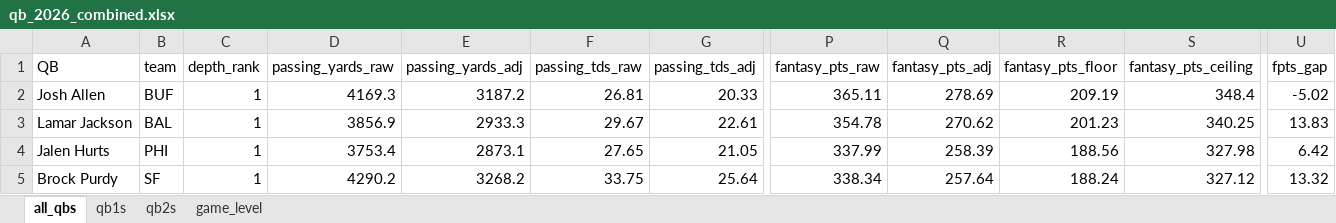
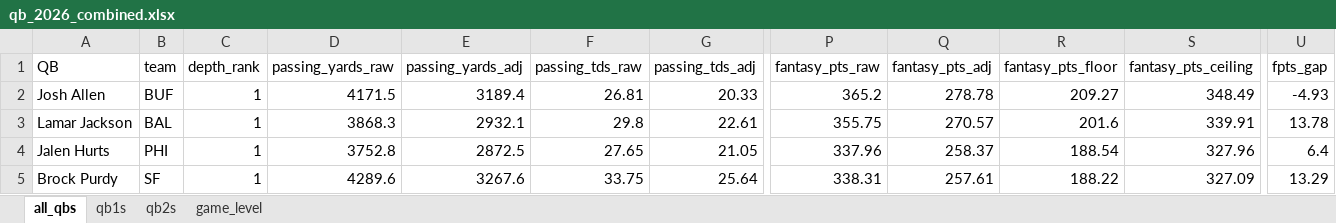
Before and after one commit to egomaniacsfantasy/lineup-lab, an Excel workbook: projections/qb_2026_combined.xlsx, sheet all_qbs, drawn as a sheet; only a part is shown, gaps mark what is left out; values as stored, in another font and other column widths than the file's, no borders; the diff covers the shown part only; the diff names each change by its address in the sheet, - before the commit and + after, or states it on an @@ line.

```diff
--- a/projections/qb_2026_combined.xlsx (sheet all_qbs)
+++ b/projections/qb_2026_combined.xlsx (sheet all_qbs)
-D2 (passing_yards_raw): 4169.3
+D2 (passing_yards_raw): 4171.5
-E2 (passing_yards_adj): 3187.2
+E2 (passing_yards_adj): 3189.4
-P2 (fantasy_pts_raw): 365.11
+P2 (fantasy_pts_raw): 365.2
-Q2 (fantasy_pts_adj): 278.69
+Q2 (fantasy_pts_adj): 278.78
-R2 (fantasy_pts_floor): 209.19
+R2 (fantasy_pts_floor): 209.27
-S2 (fantasy_pts_ceiling): 348.4
+S2 (fantasy_pts_ceiling): 348.49
-U2 (fpts_gap): -5.02
+U2 (fpts_gap): -4.93
-D3 (passing_yards_raw): 3856.9
+D3 (passing_yards_raw): 3868.3
-E3 (passing_yards_adj): 2933.3
+E3 (passing_yards_adj): 2932.1
-F3 (passing_tds_raw): 29.67
+F3 (passing_tds_raw): 29.8
-P3 (fantasy_pts_raw): 354.78
+P3 (fantasy_pts_raw): 355.75
-Q3 (fantasy_pts_adj): 270.62
+Q3 (fantasy_pts_adj): 270.57
-R3 (fantasy_pts_floor): 201.23
+R3 (fantasy_pts_floor): 201.6
-S3 (fantasy_pts_ceiling): 340.25
+S3 (fantasy_pts_ceiling): 339.91
-U3 (fpts_gap): 13.83
+U3 (fpts_gap): 13.78
-D4 (passing_yards_raw): 3753.4
+D4 (passing_yards_raw): 3752.8
-E4 (passing_yards_adj): 2873.1
+E4 (passing_yards_adj): 2872.5
-P4 (fantasy_pts_raw): 337.99
+P4 (fantasy_pts_raw): 337.96
-Q4 (fantasy_pts_adj): 258.39
+Q4 (fantasy_pts_adj): 258.37
-R4 (fantasy_pts_floor): 188.56
+R4 (fantasy_pts_floor): 188.54
-S4 (fantasy_pts_ceiling): 327.98
+S4 (fantasy_pts_ceiling): 327.96
-U4 (fpts_gap): 6.42
+U4 (fpts_gap): 6.4
-D5 (passing_yards_raw): 4290.2
+D5 (passing_yards_raw): 4289.6
-E5 (passing_yards_adj): 3268.2
+E5 (passing_yards_adj): 3267.6
-P5 (fantasy_pts_raw): 338.34
+P5 (fantasy_pts_raw): 338.31
-Q5 (fantasy_pts_adj): 257.64
+Q5 (fantasy_pts_adj): 257.61
-R5 (fantasy_pts_floor): 188.24
+R5 (fantasy_pts_floor): 188.22
-S5 (fantasy_pts_ceiling): 327.12
+S5 (fantasy_pts_ceiling): 327.09
-U5 (fpts_gap): 13.32
+U5 (fpts_gap): 13.29
```
Also changed, not shown: 1 added row, 1 removed row and 289 edited cells elsewhere in this sheet, sheet game_level, sheet qb1s, sheet qb2s.
